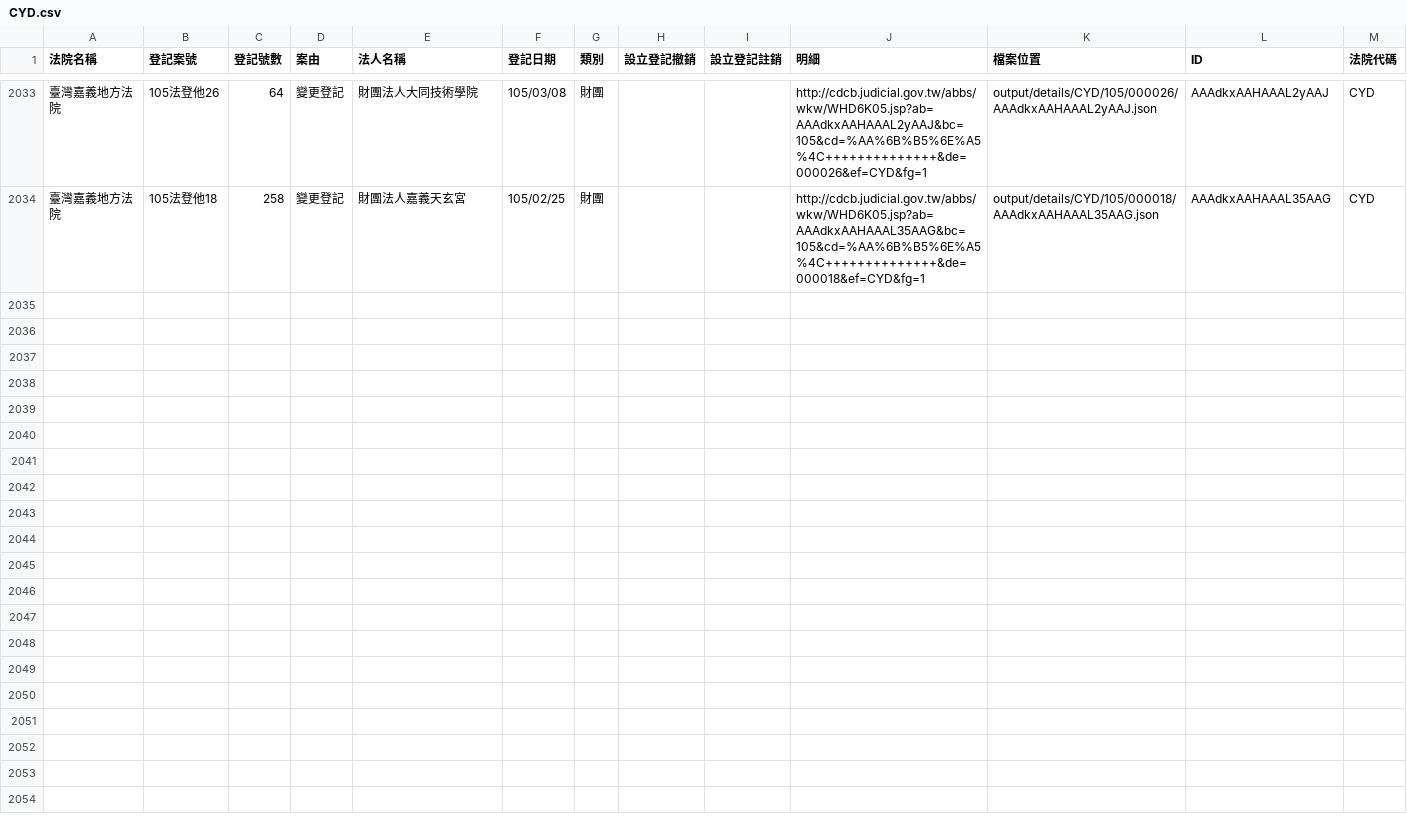
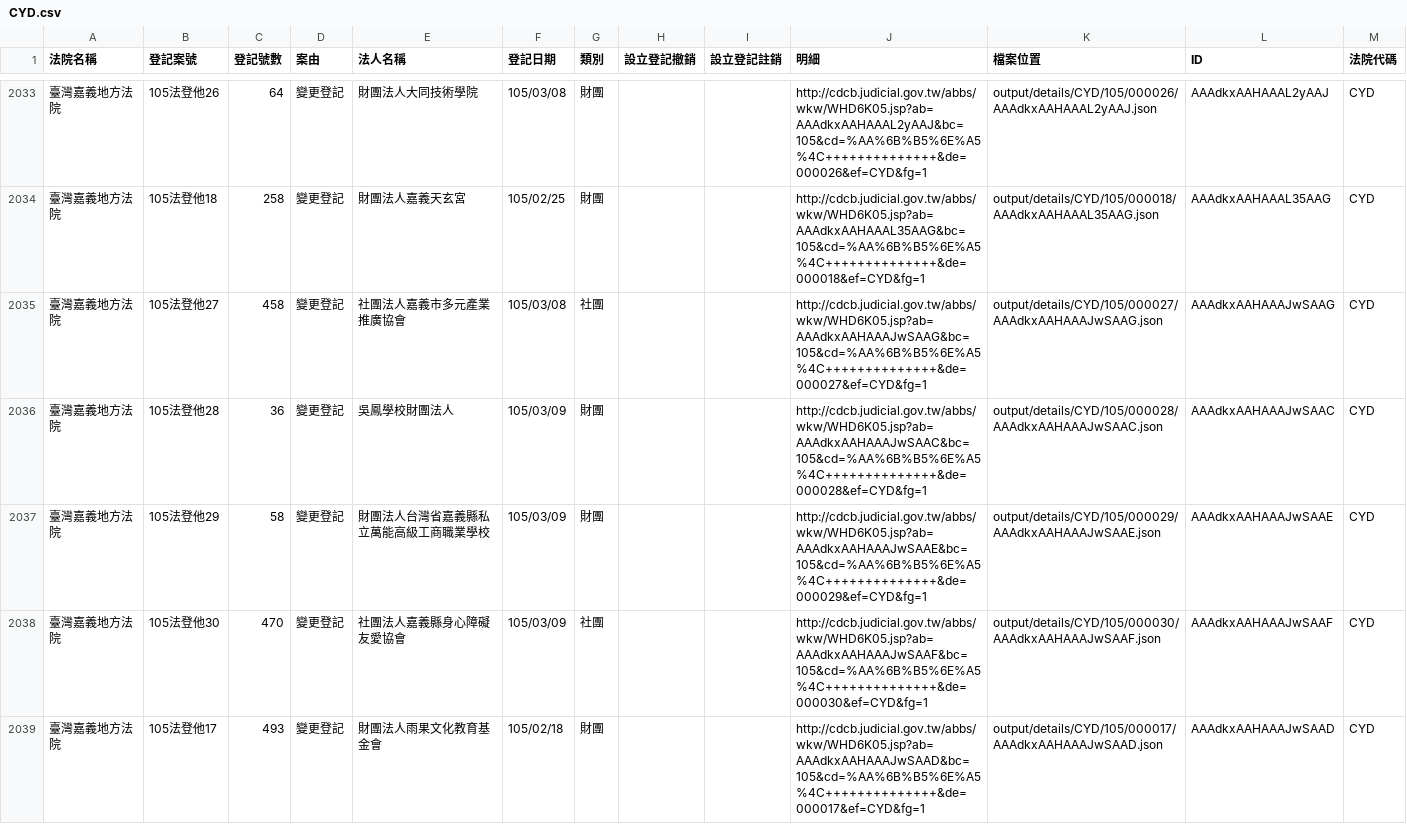
Before and after one commit to taichunmin/foundationtw, a CSV file: output/lists/CYD.csv, drawn as a sheet; only a part is shown, gaps mark what is left out.

Commit message:
update datasets @ 2016-03-11 02:00:01

```diff
--- a/output/lists/CYD.csv
+++ b/output/lists/CYD.csv
@@ -2034 +2034,6 @@
 臺灣嘉義地方法院,105法登他18,258,變更登記,財團法人嘉義天玄宮,105/02/25,財團,,,http://cdcb.judicial.gov.tw/abbs/wkw/WHD6K05.jsp?ab=AAAdkxAAHAAAL35AAG&bc=105&cd=%AA%6B%B5%6E%A5%4C++++++++++++++&de=000018&ef=CYD&fg=1,output/details/CYD/105/000018/AAAdkxAAHAAAL35AAG.json,AAAdkxAAHAAAL35AAG,CYD
+臺灣嘉義地方法院,105法登他27,458,變更登記,社團法人嘉義市多元產業推廣協會,105/03/08,社團,,,http://cdcb.judicial.gov.tw/abbs/wkw/WHD6K05.jsp?ab=AAAdkxAAHAAAJwSAAG&bc=105&cd=%AA%6B%B5%6E%A5%4C++++++++++++++&de=000027&ef=CYD&fg=1,output/details/CYD/105/000027/AAAdkxAAHAAAJwSAAG.json,AAAdkxAAHAAAJwSAAG,CYD
+臺灣嘉義地方法院,105法登他28,36,變更登記,吳鳳學校財團法人,105/03/09,財團,,,http://cdcb.judicial.gov.tw/abbs/wkw/WHD6K05.jsp?ab=AAAdkxAAHAAAJwSAAC&bc=105&cd=%AA%6B%B5%6E%A5%4C++++++++++++++&de=000028&ef=CYD&fg=1,output/details/CYD/105/000028/AAAdkxAAHAAAJwSAAC.json,AAAdkxAAHAAAJwSAAC,CYD
+臺灣嘉義地方法院,105法登他29,58,變更登記,財團法人台灣省嘉義縣私立萬能高級工商職業學校,105/03/09,財團,,,http://cdcb.judicial.gov.tw/abbs/wkw/WHD6K05.jsp?ab=AAAdkxAAHAAAJwSAAE&bc=105&cd=%AA%6B%B5%6E%A5%4C++++++++++++++&de=000029&ef=CYD&fg=1,output/details/CYD/105/000029/AAAdkxAAHAAAJwSAAE.json,AAAdkxAAHAAAJwSAAE,CYD
+臺灣嘉義地方法院,105法登他30,470,變更登記,社團法人嘉義縣身心障礙友愛協會,105/03/09,社團,,,http://cdcb.judicial.gov.tw/abbs/wkw/WHD6K05.jsp?ab=AAAdkxAAHAAAJwSAAF&bc=105&cd=%AA%6B%B5%6E%A5%4C++++++++++++++&de=000030&ef=CYD&fg=1,output/details/CYD/105/000030/AAAdkxAAHAAAJwSAAF.json,AAAdkxAAHAAAJwSAAF,CYD
+臺灣嘉義地方法院,105法登他17,493,變更登記,財團法人雨果文化教育基金會,105/02/18,財團,,,http://cdcb.judicial.gov.tw/abbs/wkw/WHD6K05.jsp?ab=AAAdkxAAHAAAJwSAAD&bc=105&cd=%AA%6B%B5%6E%A5%4C++++++++++++++&de=000017&ef=CYD&fg=1,output/details/CYD/105/000017/AAAdkxAAHAAAJwSAAD.json,AAAdkxAAHAAAJwSAAD,CYD
```
Also changed, not shown: output/lists/MLD.csv, output/lists/NTD.csv, 40 other files.
